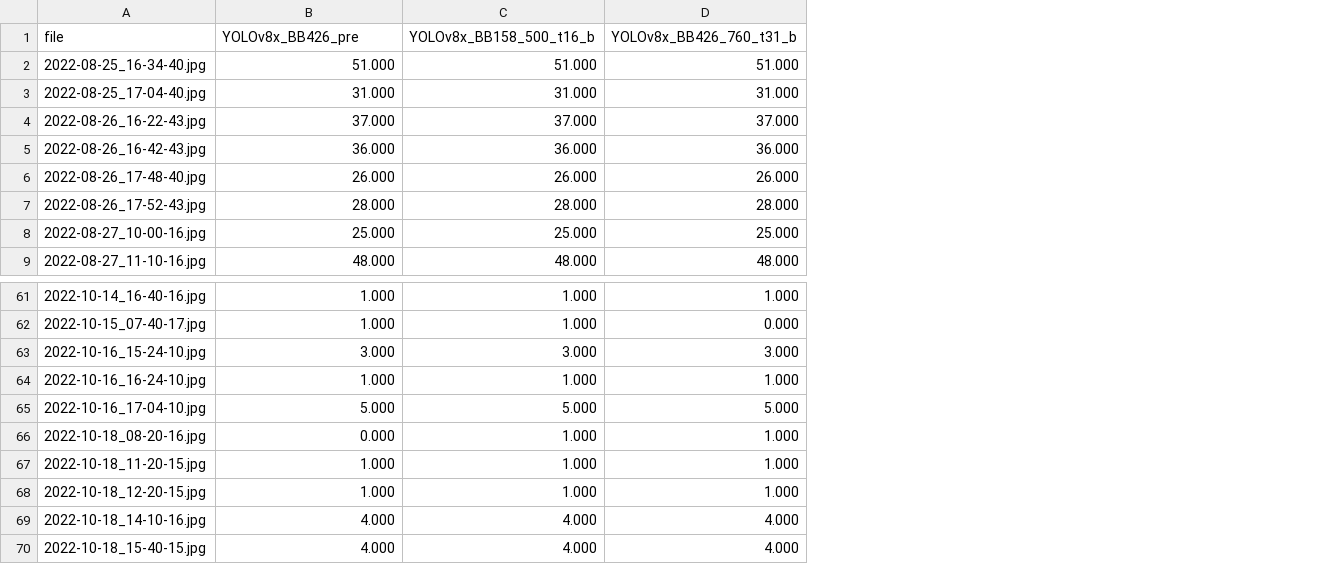
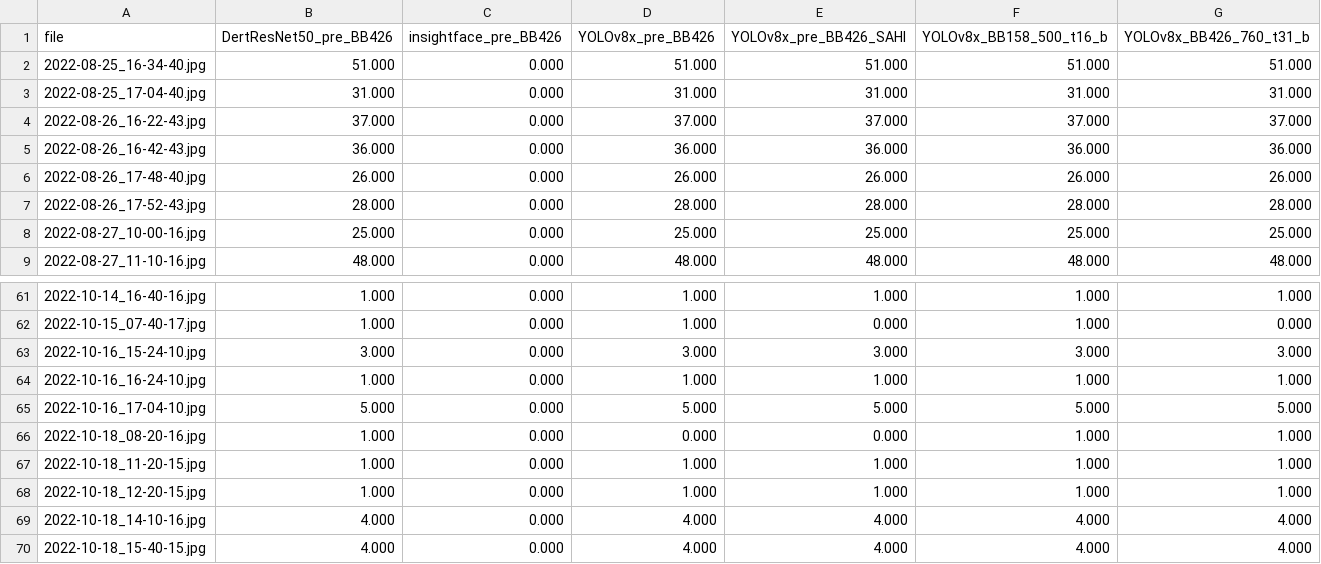
Before and after one commit to franciszero/MIC_at_Bruce_Beach, a CSV file: data/img_class_ground_truth/support.csv, drawn as a sheet; only a part is shown, gaps mark what is left out; the diff names each change by its address in the sheet, - before the commit and + after, or states it on an @@ line.

```diff
--- a/data/img_class_ground_truth/support.csv
+++ b/data/img_class_ground_truth/support.csv
+column C (insightface_pre_BB426), rows 2-9: all 0.000; rows 61-70: all 0.000
+column D (YOLOv8x_pre_BB426), rows 2-9: 51.000 | 31.000 | 37.000 | 36.000 | 26.000 | 28.000 | 25.000 | 48.000; rows 61-70: 1.000 | 1.000 | 3.000 | 1.000 | 5.000 | 0.000 | 1.000 | 1.000 | 4.000 | 4.000
+column E (YOLOv8x_pre_BB426_SAHI), rows 2-9: 51.000 | 31.000 | 37.000 | 36.000 | 26.000 | 28.000 | 25.000 | 48.000; rows 61-70: 1.000 | 0.000 | 3.000 | 1.000 | 5.000 | 0.000 | 1.000 | 1.000 | 4.000 | 4.000
-B1: YOLOv8x_BB426_pre
+B1: DertResNet50_pre_BB426
-B66 (DertResNet50_pre_BB426): 0.000
+B66 (DertResNet50_pre_BB426): 1.000
```
Also changed, not shown: data/img_class_ground_truth/accuracy.csv, data/img_class_ground_truth/f1score.csv, 5 other files.
